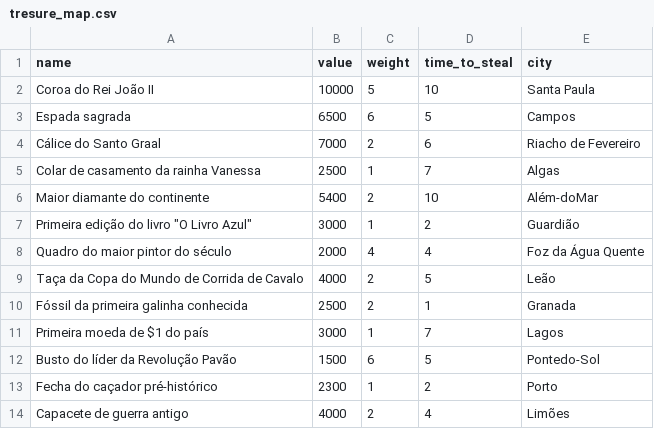
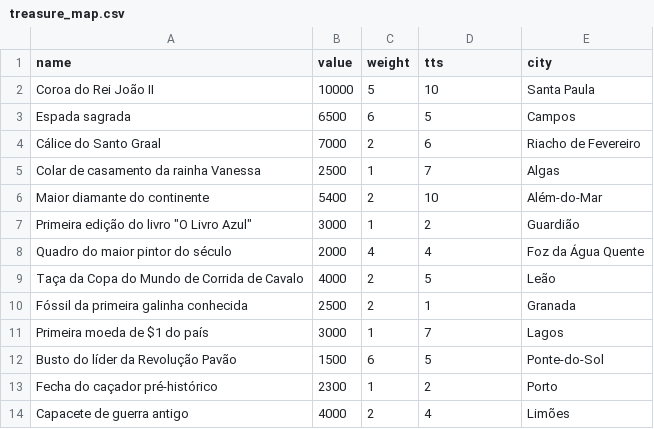
Before and after one commit to iobruno/artificial-inteligence-101, a CSV file: datasets/treasure_map.csv (was datasets/tresure_map.csv), drawn as a sheet.

```diff
--- a/datasets/tresure_map.csv
+++ b/datasets/treasure_map.csv
@@ -1,2 +1,2 @@
-name,value,weight,time_to_steal,city
+name,value,weight,tts,city
 Coroa do Rei João II,10000,5,10,Santa Paula
@@ -5,3 +5,3 @@ Cálice do Santo Graal,7000,2,6,Riacho de Fevereiro
 Colar de casamento da rainha Vanessa,2500,1,7,Algas
-Maior diamante do continente,5400,2,10,Além-doMar
+Maior diamante do continente,5400,2,10,Além-do-Mar
 "Primeira edição do livro ""O Livro Azul""",3000,1,2,Guardião
@@ -11,3 +11,3 @@ Fóssil da primeira galinha conhecida,2500,2,1,Granada
 Primeira moeda de $1 do país,3000,1,7,Lagos
-Busto do líder da Revolução Pavão,1500,6,5,Pontedo-Sol
+Busto do líder da Revolução Pavão,1500,6,5,Ponte-do-Sol
 Fecha do caçador pré-histórico,2300,1,2,Porto
```
Also changed, not shown: datasets/travelling_map.csv.
